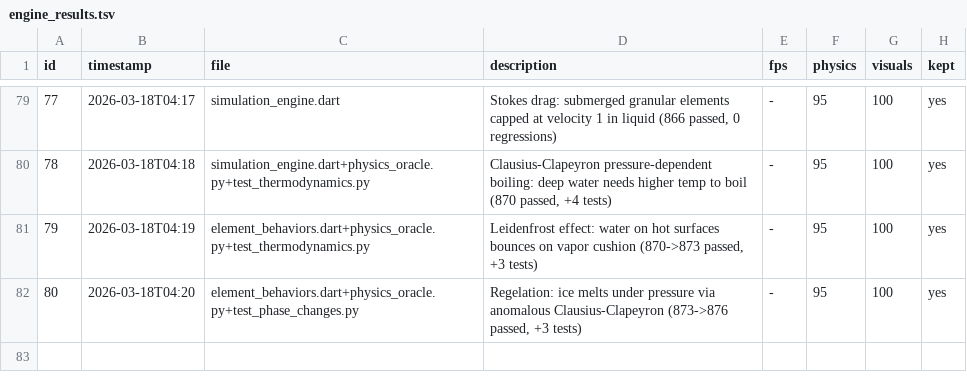
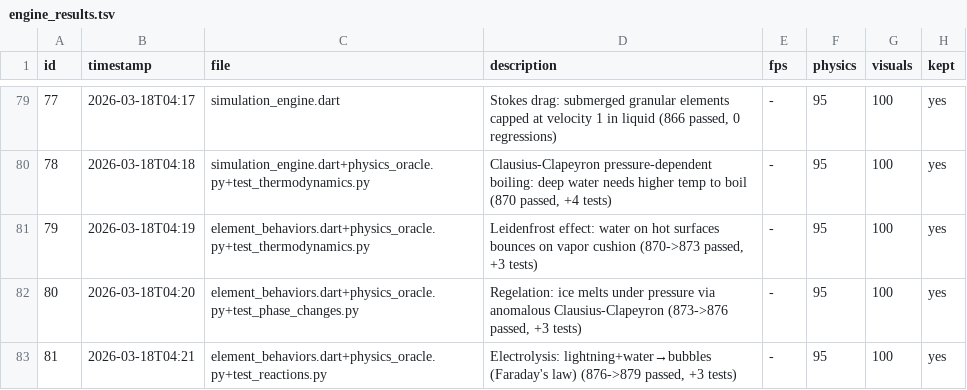
Before and after one commit to Nickalus12/The-Particle-Engine, a TSV file: research/engine_results.tsv, drawn as a sheet; only a part is shown, gaps mark what is left out.

```diff
--- a/research/engine_results.tsv
+++ b/research/engine_results.tsv
@@ -82 +82,2 @@ id	timestamp	file	description	fps	physics	visuals	kept
 80	2026-03-18T04:20	element_behaviors.dart+physics_oracle.py+test_phase_changes.py	Regelation: ice melts under pressure via anomalous Clausius-Clapeyron (873->876 passed, +3 tests)	-	95	100	yes
+81	2026-03-18T04:21	element_behaviors.dart+physics_oracle.py+test_reactions.py	Electrolysis: lightning+water→bubbles (Faraday's law) (876->879 passed, +3 tests)	-	95	100	yes
```
Also changed, not shown: 4 other files.
